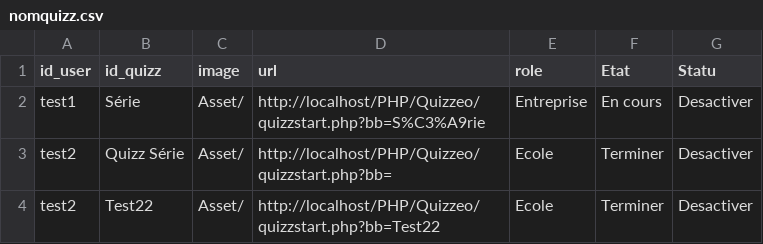
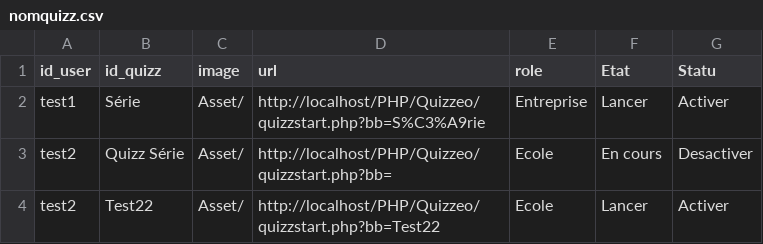
Before and after one commit to mimiranto/quizzeo, a CSV file: nomquizz.csv, drawn as a sheet.

```diff
--- a/nomquizz.csv
+++ b/nomquizz.csv
@@ -1,4 +1,4 @@
 id_user,id_quizz,image,url,role,Etat,Statu
-test1,Série,Asset/,http://localhost/PHP/Quizzeo/quizzstart.php?bb=S%C3%A9rie,Entreprise,"En cours",Desactiver
-test2,"Quizz Série",Asset/,http://localhost/PHP/Quizzeo/quizzstart.php?bb=,Ecole,Terminer,Desactiver
-test2,Test22,Asset/,http://localhost/PHP/Quizzeo/quizzstart.php?bb=Test22,Ecole,Terminer,Desactiver
+test1,Série,Asset/,http://localhost/PHP/Quizzeo/quizzstart.php?bb=S%C3%A9rie,Entreprise,Lancer,Activer
+test2,"Quizz Série",Asset/,http://localhost/PHP/Quizzeo/quizzstart.php?bb=,Ecole,"En cours",Desactiver
+test2,Test22,Asset/,http://localhost/PHP/Quizzeo/quizzstart.php?bb=Test22,Ecole,Lancer,Activer
```
Also changed, not shown: log_login.csv, 5 other files.
